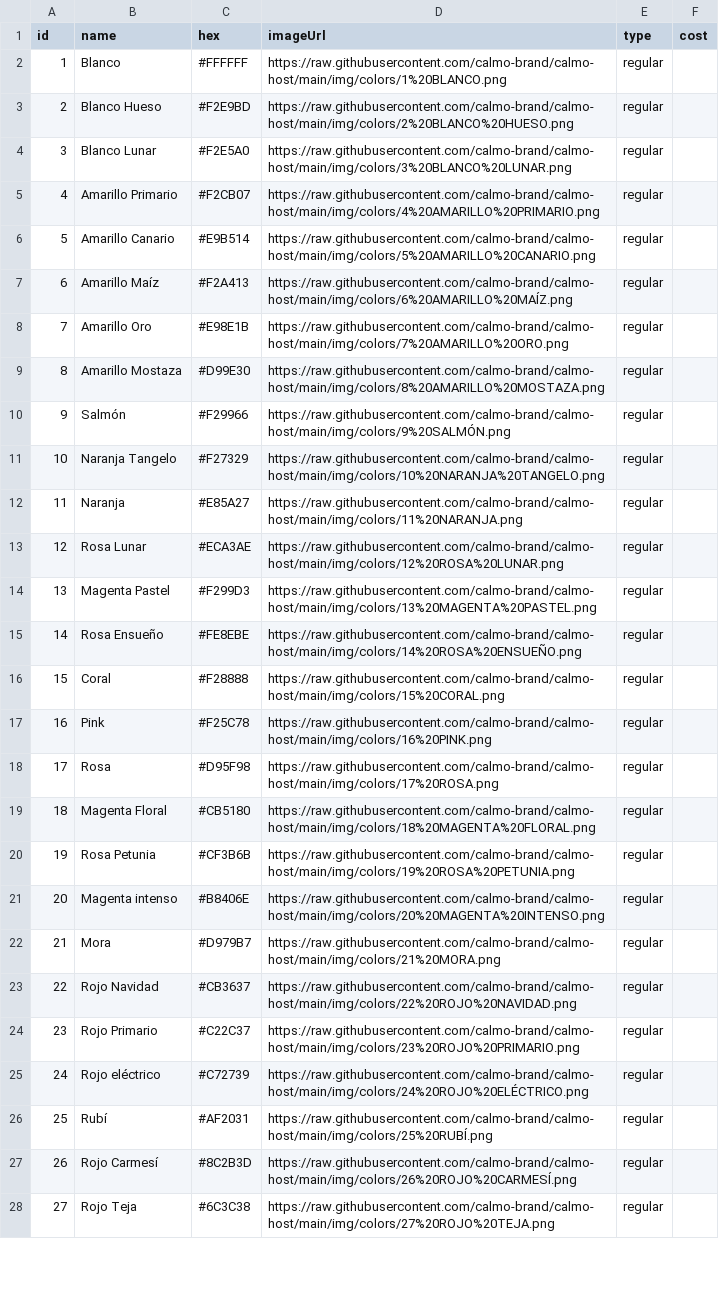
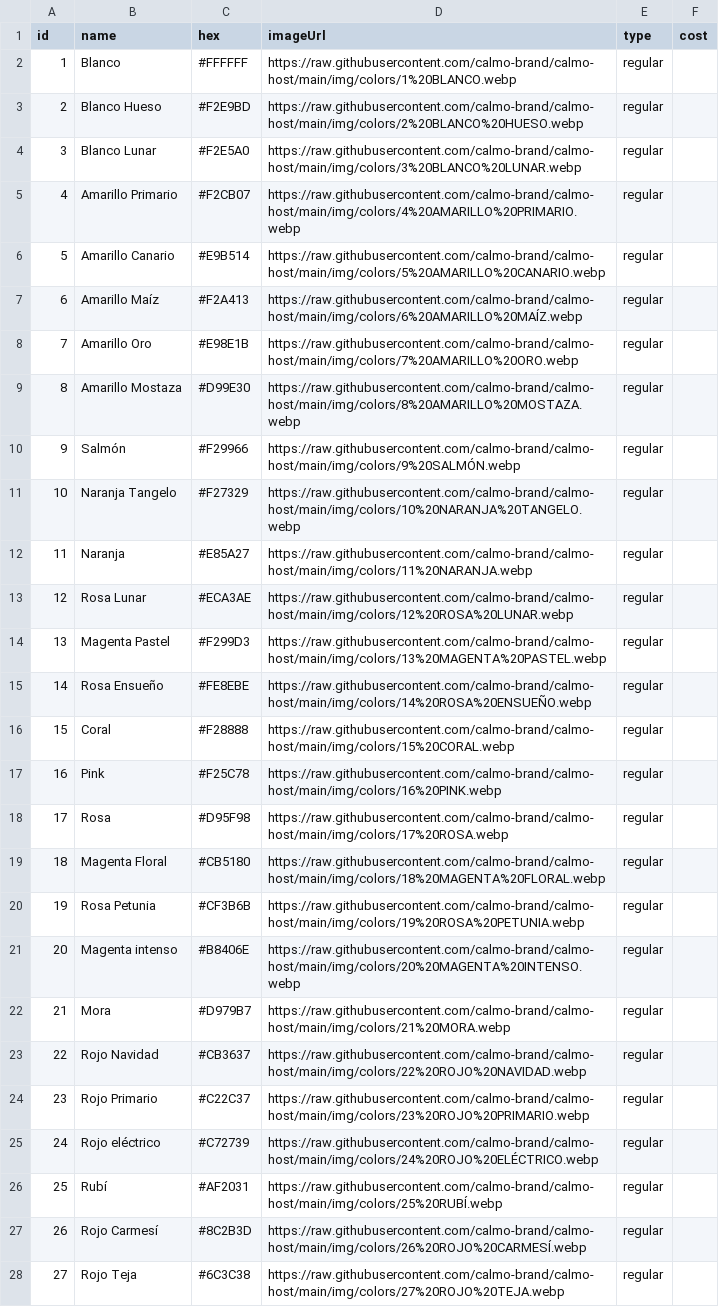
Before and after one commit to calmo-brand/calmo-host, a CSV file: catalog/colors/data-colors.csv, drawn as a sheet; only a part is shown; the diff covers the shown part only; the diff names each change by its address in the sheet, - before the commit and + after, or states it on an @@ line.

Commit message:
Update data-colors.csv

```diff
--- a/catalog/colors/data-colors.csv
+++ b/catalog/colors/data-colors.csv
-D2 (imageUrl): https://raw.githubusercontent.com/calmo-brand/calmo-host/main/img/colors/1%20BLANCO.png
+D2 (imageUrl): https://raw.githubusercontent.com/calmo-brand/calmo-host/main/img/colors/1%20BLANCO.webp
-D3 (imageUrl): https://raw.githubusercontent.com/calmo-brand/calmo-host/main/img/colors/2%20BLANCO%20HUESO.png
+D3 (imageUrl): https://raw.githubusercontent.com/calmo-brand/calmo-host/main/img/colors/2%20BLANCO%20HUESO.webp
-D4 (imageUrl): https://raw.githubusercontent.com/calmo-brand/calmo-host/main/img/colors/3%20BLANCO%20LUNAR.png
+D4 (imageUrl): https://raw.githubusercontent.com/calmo-brand/calmo-host/main/img/colors/3%20BLANCO%20LUNAR.webp
-D5 (imageUrl): https://raw.githubusercontent.com/calmo-brand/calmo-host/main/img/colors/4%20AMARILLO%20PRIMARIO.png
+D5 (imageUrl): https://raw.githubusercontent.com/calmo-brand/calmo-host/main/img/colors/4%20AMARILLO%20PRIMARIO.webp
-D6 (imageUrl): https://raw.githubusercontent.com/calmo-brand/calmo-host/main/img/colors/5%20AMARILLO%20CANARIO.png
+D6 (imageUrl): https://raw.githubusercontent.com/calmo-brand/calmo-host/main/img/colors/5%20AMARILLO%20CANARIO.webp
-D7 (imageUrl): https://raw.githubusercontent.com/calmo-brand/calmo-host/main/img/colors/6%20AMARILLO%20MAÍZ.png
+D7 (imageUrl): https://raw.githubusercontent.com/calmo-brand/calmo-host/main/img/colors/6%20AMARILLO%20MAÍZ.webp
-D8 (imageUrl): https://raw.githubusercontent.com/calmo-brand/calmo-host/main/img/colors/7%20AMARILLO%20ORO.png
+D8 (imageUrl): https://raw.githubusercontent.com/calmo-brand/calmo-host/main/img/colors/7%20AMARILLO%20ORO.webp
-D9 (imageUrl): https://raw.githubusercontent.com/calmo-brand/calmo-host/main/img/colors/8%20AMARILLO%20MOSTAZA.png
+D9 (imageUrl): https://raw.githubusercontent.com/calmo-brand/calmo-host/main/img/colors/8%20AMARILLO%20MOSTAZA.webp
-D10 (imageUrl): https://raw.githubusercontent.com/calmo-brand/calmo-host/main/img/colors/9%20SALMÓN.png
+D10 (imageUrl): https://raw.githubusercontent.com/calmo-brand/calmo-host/main/img/colors/9%20SALMÓN.webp
-D11 (imageUrl): https://raw.githubusercontent.com/calmo-brand/calmo-host/main/img/colors/10%20NARANJA%20TANGELO.png
+D11 (imageUrl): https://raw.githubusercontent.com/calmo-brand/calmo-host/main/img/colors/10%20NARANJA%20TANGELO.webp
-D12 (imageUrl): https://raw.githubusercontent.com/calmo-brand/calmo-host/main/img/colors/11%20NARANJA.png
+D12 (imageUrl): https://raw.githubusercontent.com/calmo-brand/calmo-host/main/img/colors/11%20NARANJA.webp
-D13 (imageUrl): https://raw.githubusercontent.com/calmo-brand/calmo-host/main/img/colors/12%20ROSA%20LUNAR.png
+D13 (imageUrl): https://raw.githubusercontent.com/calmo-brand/calmo-host/main/img/colors/12%20ROSA%20LUNAR.webp
-D14 (imageUrl): https://raw.githubusercontent.com/calmo-brand/calmo-host/main/img/colors/13%20MAGENTA%20PASTEL.png
+D14 (imageUrl): https://raw.githubusercontent.com/calmo-brand/calmo-host/main/img/colors/13%20MAGENTA%20PASTEL.webp
-D15 (imageUrl): https://raw.githubusercontent.com/calmo-brand/calmo-host/main/img/colors/14%20ROSA%20ENSUEÑO.png
+D15 (imageUrl): https://raw.githubusercontent.com/calmo-brand/calmo-host/main/img/colors/14%20ROSA%20ENSUEÑO.webp
-D16 (imageUrl): https://raw.githubusercontent.com/calmo-brand/calmo-host/main/img/colors/15%20CORAL.png
+D16 (imageUrl): https://raw.githubusercontent.com/calmo-brand/calmo-host/main/img/colors/15%20CORAL.webp
-D17 (imageUrl): https://raw.githubusercontent.com/calmo-brand/calmo-host/main/img/colors/16%20PINK.png
+D17 (imageUrl): https://raw.githubusercontent.com/calmo-brand/calmo-host/main/img/colors/16%20PINK.webp
-D18 (imageUrl): https://raw.githubusercontent.com/calmo-brand/calmo-host/main/img/colors/17%20ROSA.png
+D18 (imageUrl): https://raw.githubusercontent.com/calmo-brand/calmo-host/main/img/colors/17%20ROSA.webp
-D19 (imageUrl): https://raw.githubusercontent.com/calmo-brand/calmo-host/main/img/colors/18%20MAGENTA%20FLORAL.png
+D19 (imageUrl): https://raw.githubusercontent.com/calmo-brand/calmo-host/main/img/colors/18%20MAGENTA%20FLORAL.webp
-D20 (imageUrl): https://raw.githubusercontent.com/calmo-brand/calmo-host/main/img/colors/19%20ROSA%20PETUNIA.png
+D20 (imageUrl): https://raw.githubusercontent.com/calmo-brand/calmo-host/main/img/colors/19%20ROSA%20PETUNIA.webp
-D21 (imageUrl): https://raw.githubusercontent.com/calmo-brand/calmo-host/main/img/colors/20%20MAGENTA%20INTENSO.png
+D21 (imageUrl): https://raw.githubusercontent.com/calmo-brand/calmo-host/main/img/colors/20%20MAGENTA%20INTENSO.webp
-D22 (imageUrl): https://raw.githubusercontent.com/calmo-brand/calmo-host/main/img/colors/21%20MORA.png
+D22 (imageUrl): https://raw.githubusercontent.com/calmo-brand/calmo-host/main/img/colors/21%20MORA.webp
-D23 (imageUrl): https://raw.githubusercontent.com/calmo-brand/calmo-host/main/img/colors/22%20ROJO%20NAVIDAD.png
+D23 (imageUrl): https://raw.githubusercontent.com/calmo-brand/calmo-host/main/img/colors/22%20ROJO%20NAVIDAD.webp
-D24 (imageUrl): https://raw.githubusercontent.com/calmo-brand/calmo-host/main/img/colors/23%20ROJO%20PRIMARIO.png
+D24 (imageUrl): https://raw.githubusercontent.com/calmo-brand/calmo-host/main/img/colors/23%20ROJO%20PRIMARIO.webp
-D25 (imageUrl): https://raw.githubusercontent.com/calmo-brand/calmo-host/main/img/colors/24%20ROJO%20ELÉCTRICO.png
+D25 (imageUrl): https://raw.githubusercontent.com/calmo-brand/calmo-host/main/img/colors/24%20ROJO%20ELÉCTRICO.webp
-D26 (imageUrl): https://raw.githubusercontent.com/calmo-brand/calmo-host/main/img/colors/25%20RUBÍ.png
+D26 (imageUrl): https://raw.githubusercontent.com/calmo-brand/calmo-host/main/img/colors/25%20RUBÍ.webp
-D27 (imageUrl): https://raw.githubusercontent.com/calmo-brand/calmo-host/main/img/colors/26%20ROJO%20CARMESÍ.png
+D27 (imageUrl): https://raw.githubusercontent.com/calmo-brand/calmo-host/main/img/colors/26%20ROJO%20CARMESÍ.webp
-D28 (imageUrl): https://raw.githubusercontent.com/calmo-brand/calmo-host/main/img/colors/27%20ROJO%20TEJA.png
+D28 (imageUrl): https://raw.githubusercontent.com/calmo-brand/calmo-host/main/img/colors/27%20ROJO%20TEJA.webp
```
Also changed, not shown: 59 edited cells elsewhere in this file.
